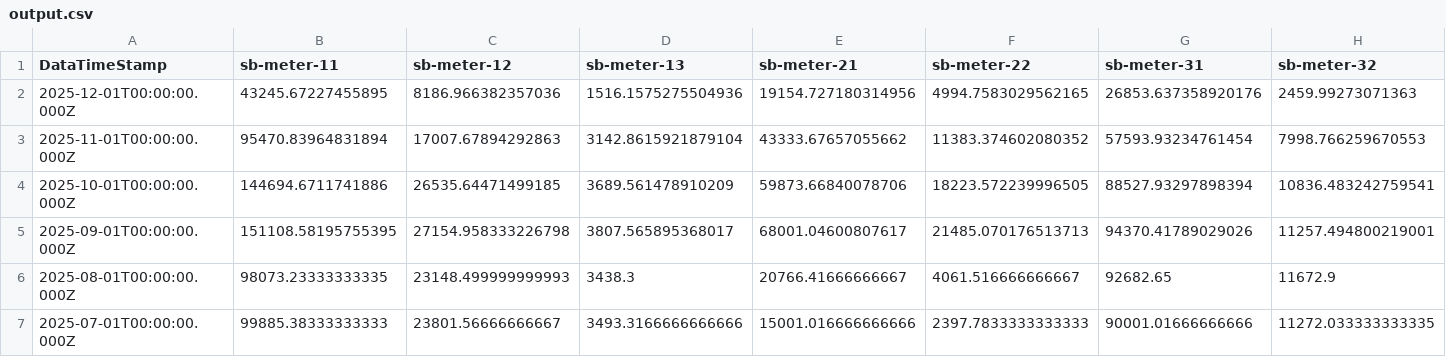
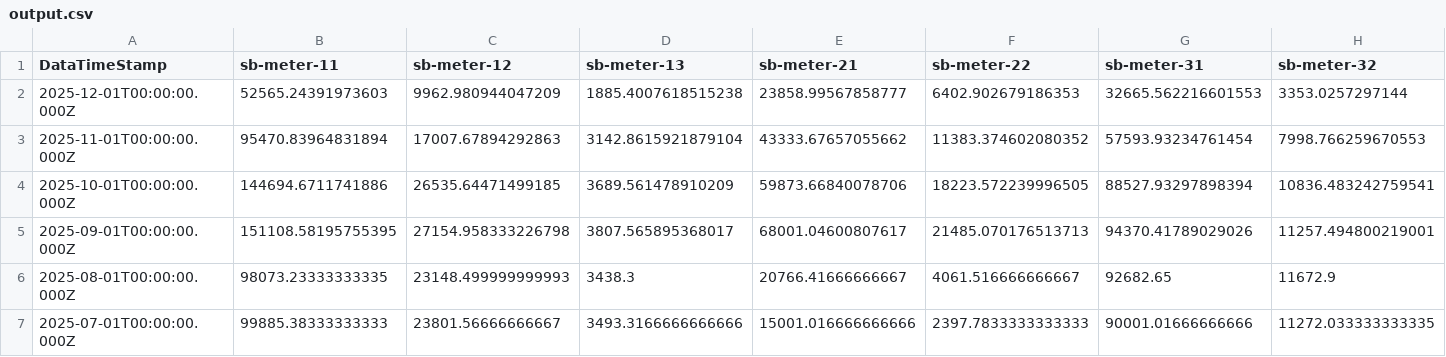
Before and after one commit to homesin/pwr, a CSV file: output.csv, drawn as a sheet; only a part is shown; removed rows and columns are numbered as before the commit, all else as after; rows hold the shown columns only; the diff names each change by its address in the sheet, - before the commit and + after, or states it on an @@ line.

Commit message:
202512150200

```diff
--- a/output.csv
+++ b/output.csv
-row 2: 2025-12-01T00:00:00.000Z | 43245.67227455895 | 8186.966382357036 | 1516.1575275504936 | 19154.727180314956 | 4994.7583029562165 | 26853.637358920176 | 2459.99273071363
+row 2: 2025-12-01T00:00:00.000Z | 52565.24391973603 | 9962.980944047209 | 1885.4007618515238 | 23858.99567858777 | 6402.902679186353 | 32665.562216601553 | 3353.0257297144
```
